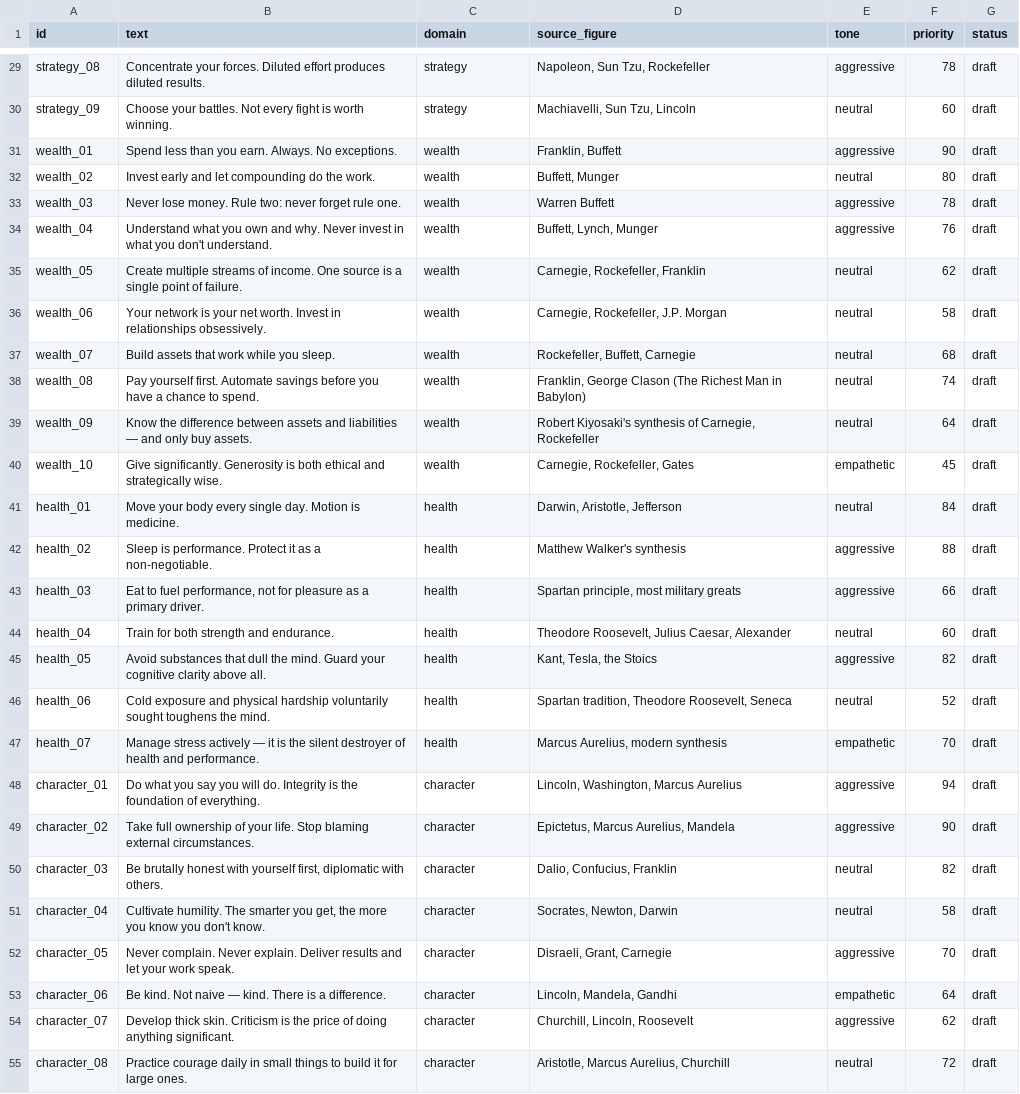
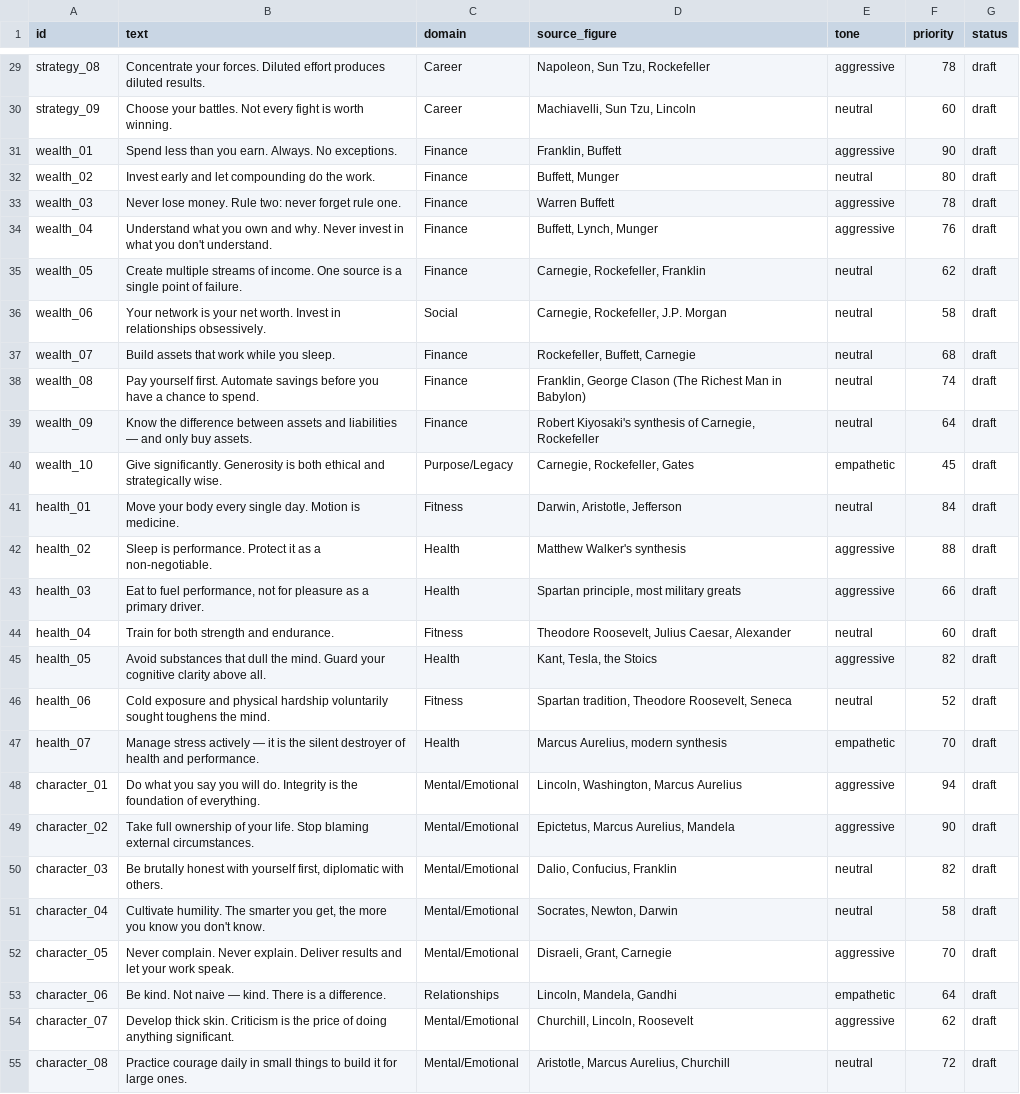
Before and after one commit to DhanushSaiNV/DavosSeaworth, a CSV file: content/rules.csv, drawn as a sheet; only a part is shown, gaps mark what is left out; the diff covers the shown part only; the diff names each change by its address in the sheet, - before the commit and + after, or states it on an @@ line.

Commit message:
content(bg03): re-tag rules library to canonical domains
Adds content/rules/domain-map.json and applies it at assembly time so the frozen owner corpus stays untouched while rules.csv carries the BG-02 Option 1 canonical 16-domain labels. 120 rows remain DRAFT; no text, source, tone, priority, status, or id changes. Validation is clean; six domains still need 24 authored rules to reach the >=6 floor.

Refs: FP-BG BG-03; BG-02 decision memo (Option 1); TECH-SPECS §3.3; GLOSSARY §1/§14; PRD §2; D17; AGENTS §8.4.

```diff
--- a/content/rules.csv
+++ b/content/rules.csv
-C29:C30 (domain): strategy
+C29:C30 (domain): Career
-C31:C35 (domain): wealth
+C31:C35 (domain): Finance
-C36 (domain): wealth
+C36 (domain): Social
-C37:C39 (domain): wealth
+C37:C39 (domain): Finance
-C40 (domain): wealth
+C40 (domain): Purpose/Legacy
-C41 (domain): health
+C41 (domain): Fitness
-C42:C43 (domain): health
+C42:C43 (domain): Health
-C44 (domain): health
+C44 (domain): Fitness
-C45 (domain): health
+C45 (domain): Health
-C46 (domain): health
+C46 (domain): Fitness
-C47 (domain): health
+C47 (domain): Health
-C48:C52 (domain): character
+C48:C52 (domain): Mental/Emotional
-C53 (domain): character
+C53 (domain): Relationships
-C54:C55 (domain): character
+C54:C55 (domain): Mental/Emotional
```
Also changed, not shown: 93 edited cells elsewhere in this file, 12 other files.
